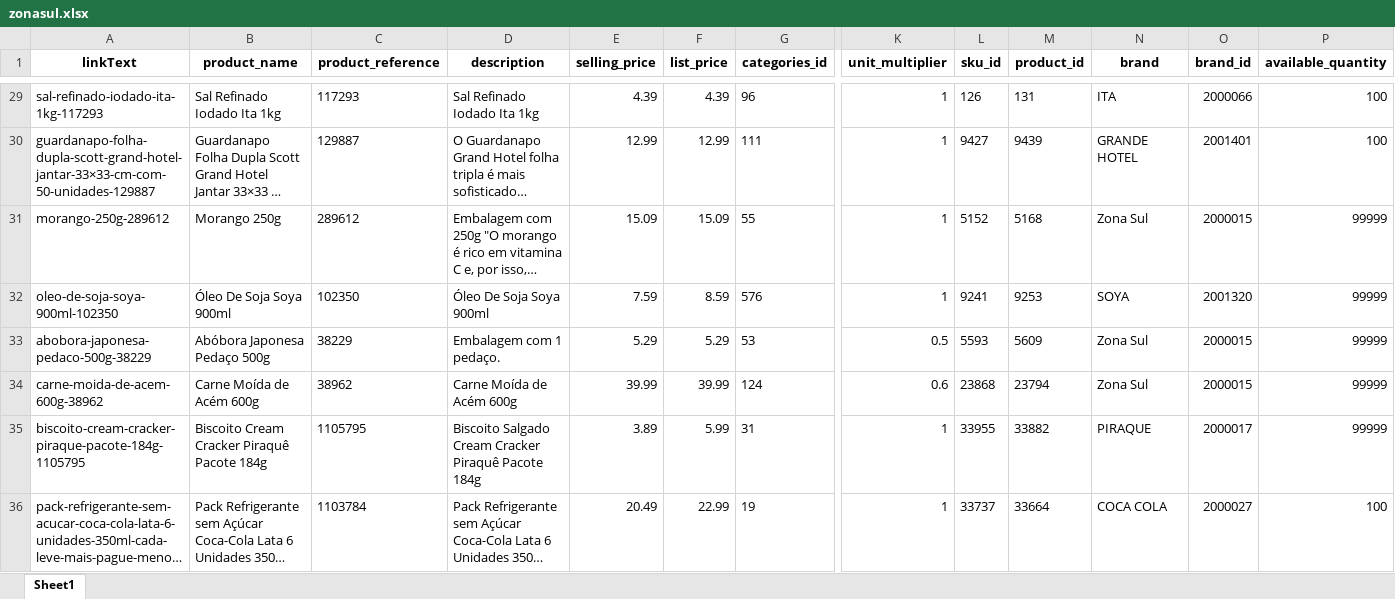
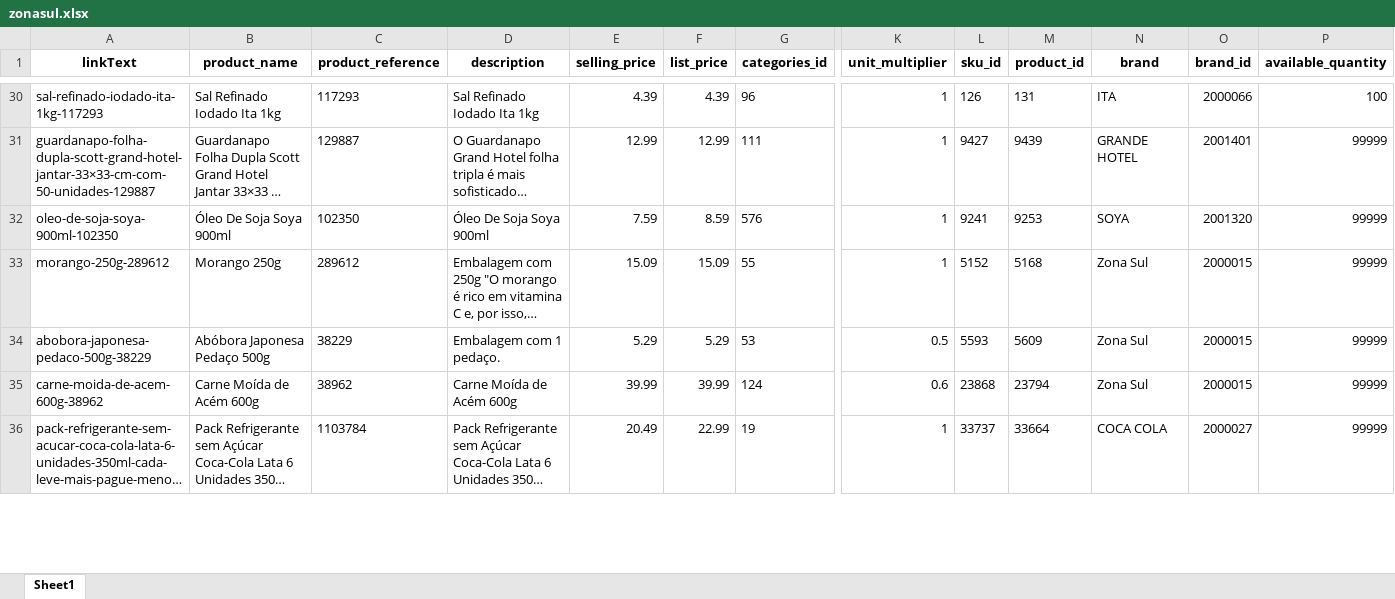
Before and after one commit to lfkopp/monitor_precos, an Excel workbook: zonasul.xlsx, sheet Sheet1, drawn as a sheet; only a part is shown, gaps mark what is left out; long unchanged cells end in …; values as stored, in another font and other column widths than the file's, no borders; removed rows and columns are numbered as before the commit, all else as after; rows hold the shown columns only; the diff covers the shown part only; the diff names each change by its address in the sheet, - before the commit and + after, or states it on an @@ line.

```diff
--- a/zonasul.xlsx (sheet Sheet1)
+++ b/zonasul.xlsx (sheet Sheet1)
-P31 (available_quantity): 100
+P31 (available_quantity): 99999
-row 35: biscoito-cream-cracker-piraque-pacote-184g-1105795 | Biscoito Cream Cracker Piraquê Pacote 184g | 1105795 | Biscoito Salgado Cream Cracker Piraquê Pacote 184g | 3.89 | 5.99 | 31 | 1 | 33955 | 33882 | PIRAQUE | 2000017 | 99999
-P36 (available_quantity): 100
+P36 (available_quantity): 99999
```
Also changed, not shown: 9 added rows, 9 removed rows, 3 moved rows and 12 edited cells elsewhere in this sheet, 2 other files.
